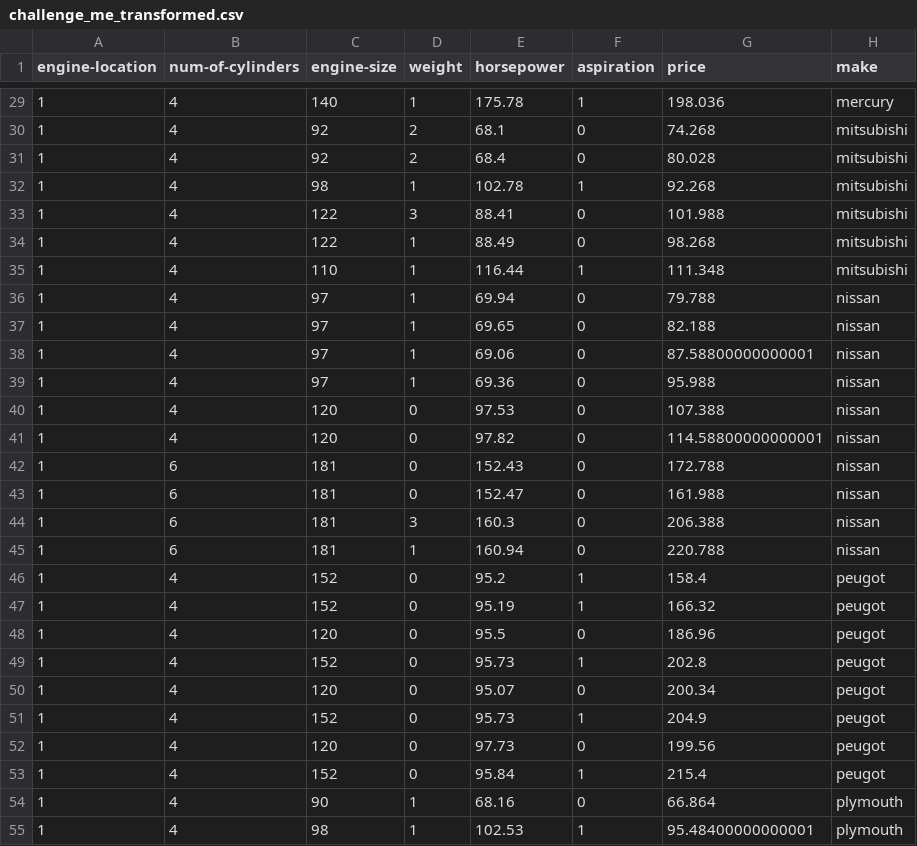
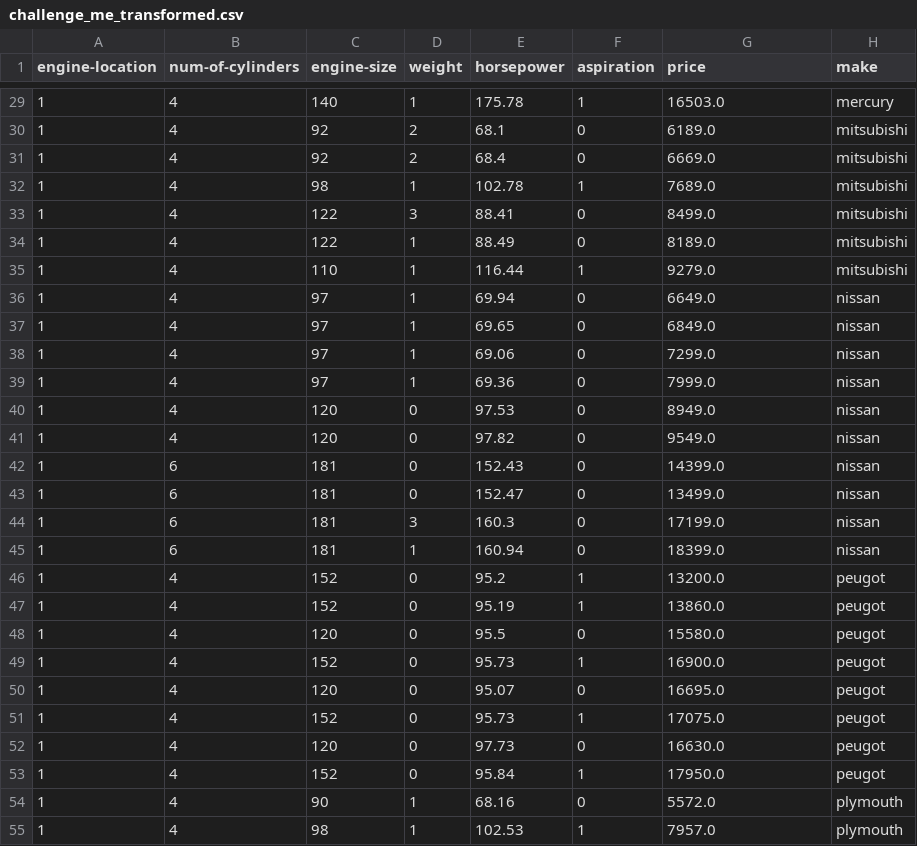
Before and after one commit to muhammad-aqib/auto1_etl_challenge, a CSV file: auto1_etl_challenge/files/challenge_me_transformed.csv, drawn as a sheet; only a part is shown, gaps mark what is left out; the diff covers the shown part only.

```diff
--- a/auto1_etl_challenge/files/challenge_me_transformed.csv
+++ b/auto1_etl_challenge/files/challenge_me_transformed.csv
@@ -29,27 +29,27 @@ engine-location,num-of-cylinders,engine-size,weight,horsepower,aspiration,price,
-1,4,140,1,175.78,1,198.036,mercury
-1,4,92,2,68.1,0,74.268,mitsubishi
-1,4,92,2,68.4,0,80.028,mitsubishi
-1,4,98,1,102.78,1,92.268,mitsubishi
-1,4,122,3,88.41,0,101.988,mitsubishi
-1,4,122,1,88.49,0,98.268,mitsubishi
-1,4,110,1,116.44,1,111.348,mitsubishi
-1,4,97,1,69.94,0,79.788,nissan
-1,4,97,1,69.65,0,82.188,nissan
-1,4,97,1,69.06,0,87.58800000000001,nissan
-1,4,97,1,69.36,0,95.988,nissan
-1,4,120,0,97.53,0,107.388,nissan
-1,4,120,0,97.82,0,114.58800000000001,nissan
-1,6,181,0,152.43,0,172.788,nissan
-1,6,181,0,152.47,0,161.988,nissan
-1,6,181,3,160.3,0,206.388,nissan
-1,6,181,1,160.94,0,220.788,nissan
-1,4,152,0,95.2,1,158.4,peugot
-1,4,152,0,95.19,1,166.32,peugot
-1,4,120,0,95.5,0,186.96,peugot
-1,4,152,0,95.73,1,202.8,peugot
-1,4,120,0,95.07,0,200.34,peugot
-1,4,152,0,95.73,1,204.9,peugot
-1,4,120,0,97.73,0,199.56,peugot
-1,4,152,0,95.84,1,215.4,peugot
-1,4,90,1,68.16,0,66.864,plymouth
-1,4,98,1,102.53,1,95.48400000000001,plymouth
+1,4,140,1,175.78,1,16503.0,mercury
+1,4,92,2,68.1,0,6189.0,mitsubishi
+1,4,92,2,68.4,0,6669.0,mitsubishi
+1,4,98,1,102.78,1,7689.0,mitsubishi
+1,4,122,3,88.41,0,8499.0,mitsubishi
+1,4,122,1,88.49,0,8189.0,mitsubishi
+1,4,110,1,116.44,1,9279.0,mitsubishi
+1,4,97,1,69.94,0,6649.0,nissan
+1,4,97,1,69.65,0,6849.0,nissan
+1,4,97,1,69.06,0,7299.0,nissan
+1,4,97,1,69.36,0,7999.0,nissan
+1,4,120,0,97.53,0,8949.0,nissan
+1,4,120,0,97.82,0,9549.0,nissan
+1,6,181,0,152.43,0,14399.0,nissan
+1,6,181,0,152.47,0,13499.0,nissan
+1,6,181,3,160.3,0,17199.0,nissan
+1,6,181,1,160.94,0,18399.0,nissan
+1,4,152,0,95.2,1,13200.0,peugot
+1,4,152,0,95.19,1,13860.0,peugot
+1,4,120,0,95.5,0,15580.0,peugot
+1,4,152,0,95.73,1,16900.0,peugot
+1,4,120,0,95.07,0,16695.0,peugot
+1,4,152,0,95.73,1,17075.0,peugot
+1,4,120,0,97.73,0,16630.0,peugot
+1,4,152,0,95.84,1,17950.0,peugot
+1,4,90,1,68.16,0,5572.0,plymouth
+1,4,98,1,102.53,1,7957.0,plymouth
```
Also changed, not shown: 67 edited cells elsewhere in this file.
